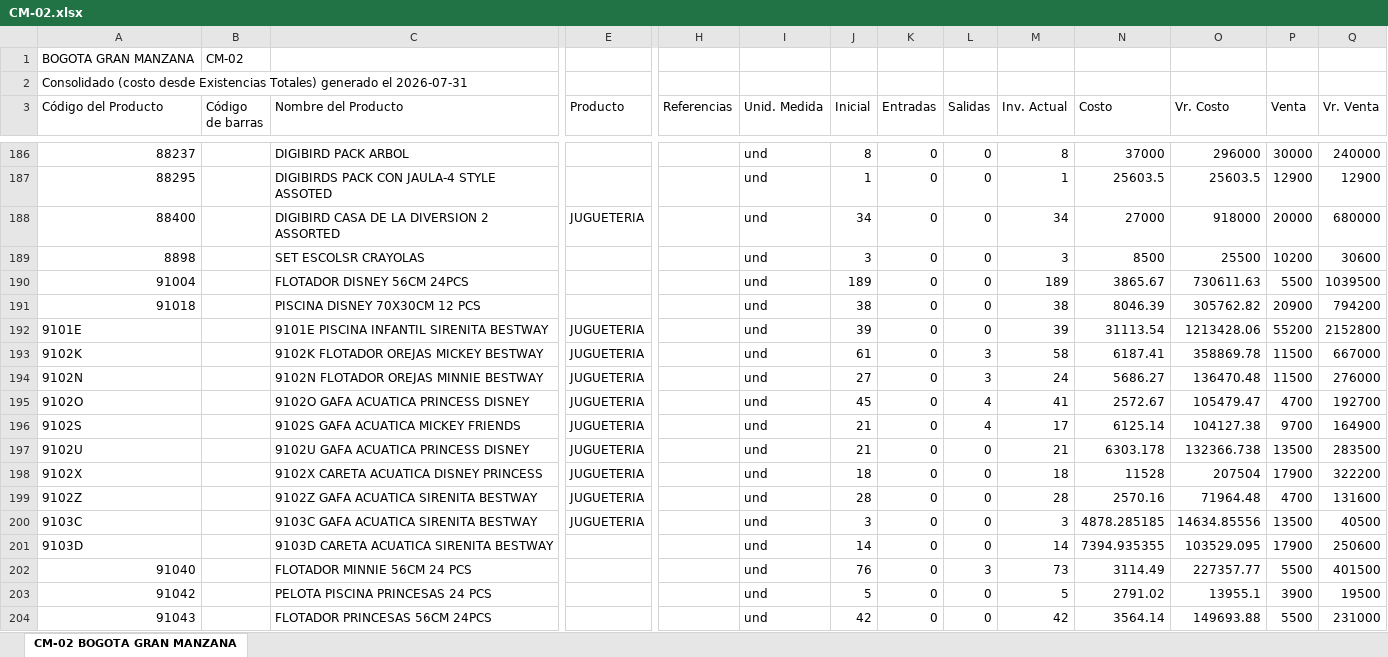
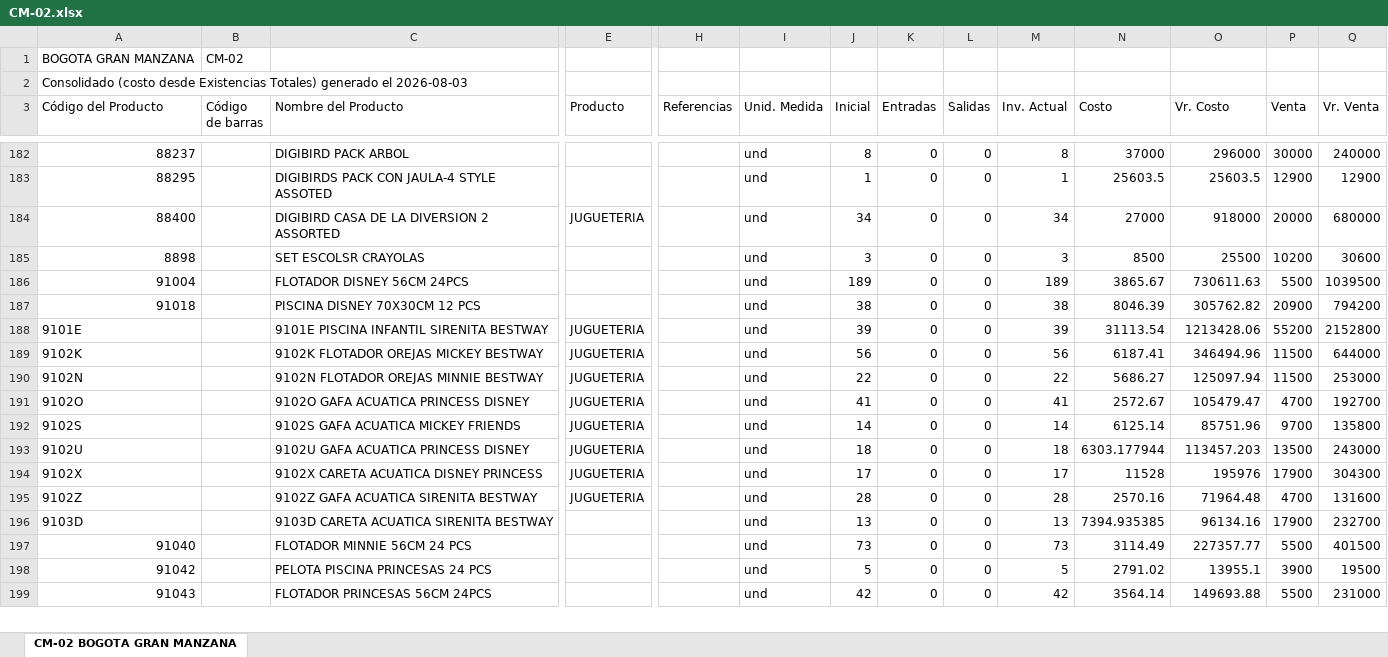
Before and after one commit to jeicardu03/vsummer-dashboard-toys, an Excel workbook: bodegas/CM-02.xlsx, sheet CM-02 BOGOTA GRAN MANZANA, drawn as a sheet; only a part is shown, gaps mark what is left out; values as stored, in another font and other column widths than the file's, no borders; removed rows and columns are numbered as before the commit, all else as after; rows hold the shown columns only; the diff covers the shown part only; the diff names each change by its address in the sheet, - before the commit and + after, or states it on an @@ line.

Commit message:
Actualizar CM-02.xlsx

```diff
--- a/bodegas/CM-02.xlsx (sheet CM-02 BOGOTA GRAN MANZANA)
+++ b/bodegas/CM-02.xlsx (sheet CM-02 BOGOTA GRAN MANZANA)
-A2 (Código del Producto): …generado el 2026-07-31
+A2 (Código del Producto): …generado el 2026-08-03
-J189 (Inicial): 61
+J189 (Inicial): 56
-L189:L190 (Salidas): 3
+L189:L190 (Salidas): 0
-M189 (Inv. Actual): 58
+M189 (Inv. Actual): 56
-O189 (Vr. Costo): 358869.78
+O189 (Vr. Costo): 346494.96
-Q189 (Vr. Venta): 667000
+Q189 (Vr. Venta): 644000
-J190 (Inicial): 27
+J190 (Inicial): 22
-M190 (Inv. Actual): 24
+M190 (Inv. Actual): 22
-O190 (Vr. Costo): 136470.48
+O190 (Vr. Costo): 125097.94
-Q190 (Vr. Venta): 276000
+Q190 (Vr. Venta): 253000
-J191 (Inicial): 45
+J191 (Inicial): 41
-L191:L192 (Salidas): 4
+L191:L192 (Salidas): 0
-J192 (Inicial): 21
+J192 (Inicial): 14
-M192 (Inv. Actual): 17
+M192 (Inv. Actual): 14
-O192 (Vr. Costo): 104127.38
+O192 (Vr. Costo): 85751.96
-Q192 (Vr. Venta): 164900
+Q192 (Vr. Venta): 135800
-J193 (Inicial): 21
+J193 (Inicial): 18
-M193 (Inv. Actual): 21
+M193 (Inv. Actual): 18
-N193 (Costo): 6303.178
+N193 (Costo): 6303.177944
-O193 (Vr. Costo): 132366.738
+O193 (Vr. Costo): 113457.203
-Q193 (Vr. Venta): 283500
+Q193 (Vr. Venta): 243000
-J194 (Inicial): 18
+J194 (Inicial): 17
-M194 (Inv. Actual): 18
+M194 (Inv. Actual): 17
-O194 (Vr. Costo): 207504
+O194 (Vr. Costo): 195976
-Q194 (Vr. Venta): 322200
+Q194 (Vr. Venta): 304300
-row 200: 9103C |  | 9103C GAFA ACUATICA SIRENITA BESTWAY | JUGUETERIA |  | und | 3 | 0 | 0 | 3 | 4878.285185 | 14634.85556 | 13500 | 40500
-J196 (Inicial): 14
+J196 (Inicial): 13
-M196 (Inv. Actual): 14
+M196 (Inv. Actual): 13
-N196 (Costo): 7394.935355
+N196 (Costo): 7394.935385
-O196 (Vr. Costo): 103529.095
+O196 (Vr. Costo): 96134.16
-Q196 (Vr. Venta): 250600
+Q196 (Vr. Venta): 232700
-J197 (Inicial): 76
+J197 (Inicial): 73
-L197 (Salidas): 3
+L197 (Salidas): 0
```
Also changed, not shown: 9 removed rows and 909 edited cells elsewhere in this sheet.
